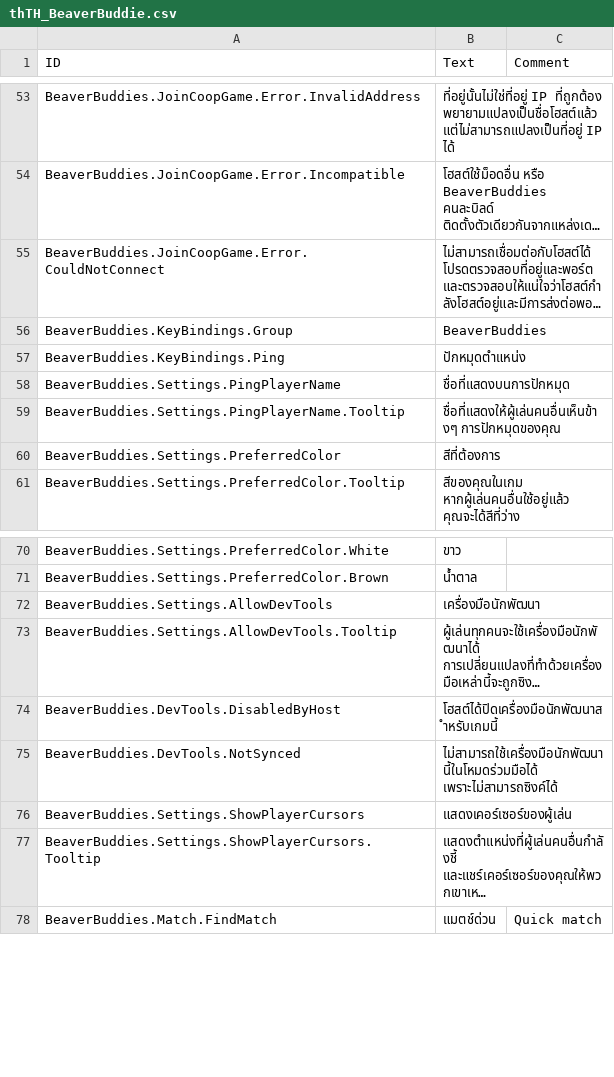
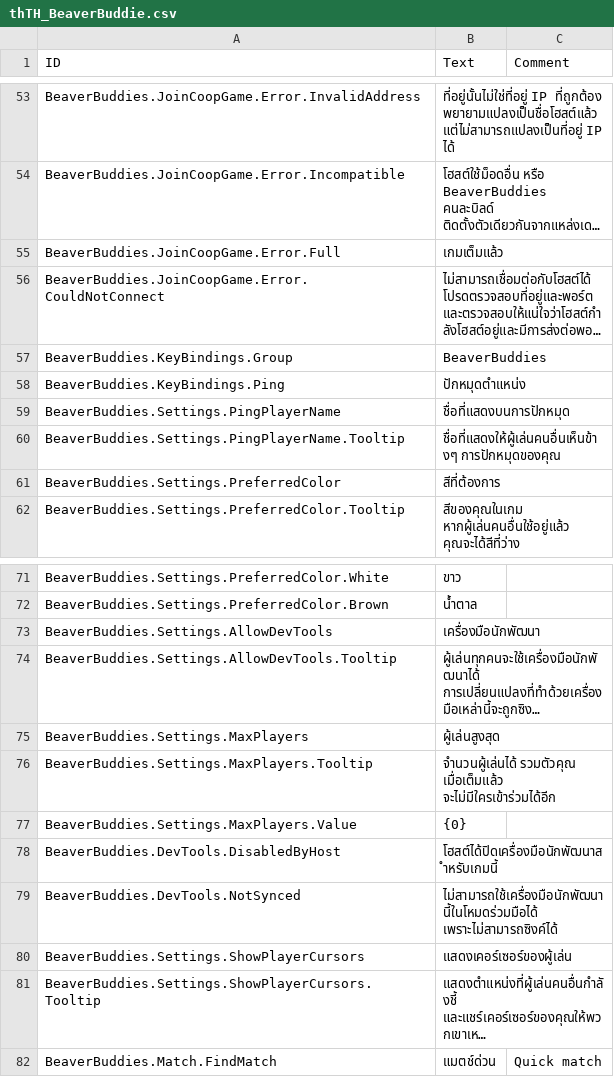
Before and after one commit to Allenator/BeaverBuddies-CoOp-PvP-Edition, a CSV file: BeaverBuddies/Localizations/thTH_BeaverBuddie.csv, drawn as a sheet; only a part is shown, gaps mark what is left out; long unchanged cells end in …; the diff names each change by its address in the sheet, - before the commit and + after, or states it on an @@ line.

Commit message:
Max players: a game setting for how many can play, 4 by default
The host turns anyone past the limit away and they're told the game is full. Open matches shows the limit, and the game comes off the list once it's reached.

```diff
--- a/BeaverBuddies/Localizations/thTH_BeaverBuddie.csv
+++ b/BeaverBuddies/Localizations/thTH_BeaverBuddie.csv
+row 55: BeaverBuddies.JoinCoopGame.Error.Full | เกมเต็มแล้ว
+row 75: BeaverBuddies.Settings.MaxPlayers | ผู้เล่นสูงสุด
+row 76: BeaverBuddies.Settings.MaxPlayers.Tooltip | จำนวนผู้เล่นได้ รวมตัวคุณ เมื่อเต็มแล้ว จะไม่มีใครเข้าร่วมได้อีก
+row 77: BeaverBuddies.Settings.MaxPlayers.Value | {0}
```
Also changed, not shown: BeaverBuddies/Localizations/esES_BeaverBuddie.csv, BeaverBuddies/Localizations/jaJP_BeaverBuddie.csv, 23 other files.
